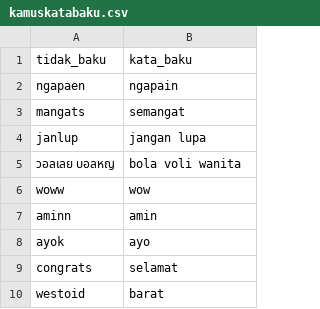
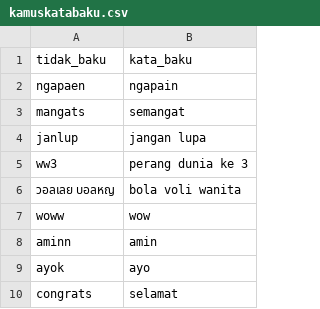
Before and after one commit to go0se05/PI, a CSV file: kamuskatabaku.csv, drawn as a sheet; only a part is shown; the shorter side is filled out with more unchanged rows; the diff names each change by its address in the sheet, - before the commit and + after, or states it on an @@ line.

Commit message:
Update kamuskatabaku.csv

```diff
--- a/kamuskatabaku.csv
+++ b/kamuskatabaku.csv
+row 5: ww3 | perang dunia ke 3
```
